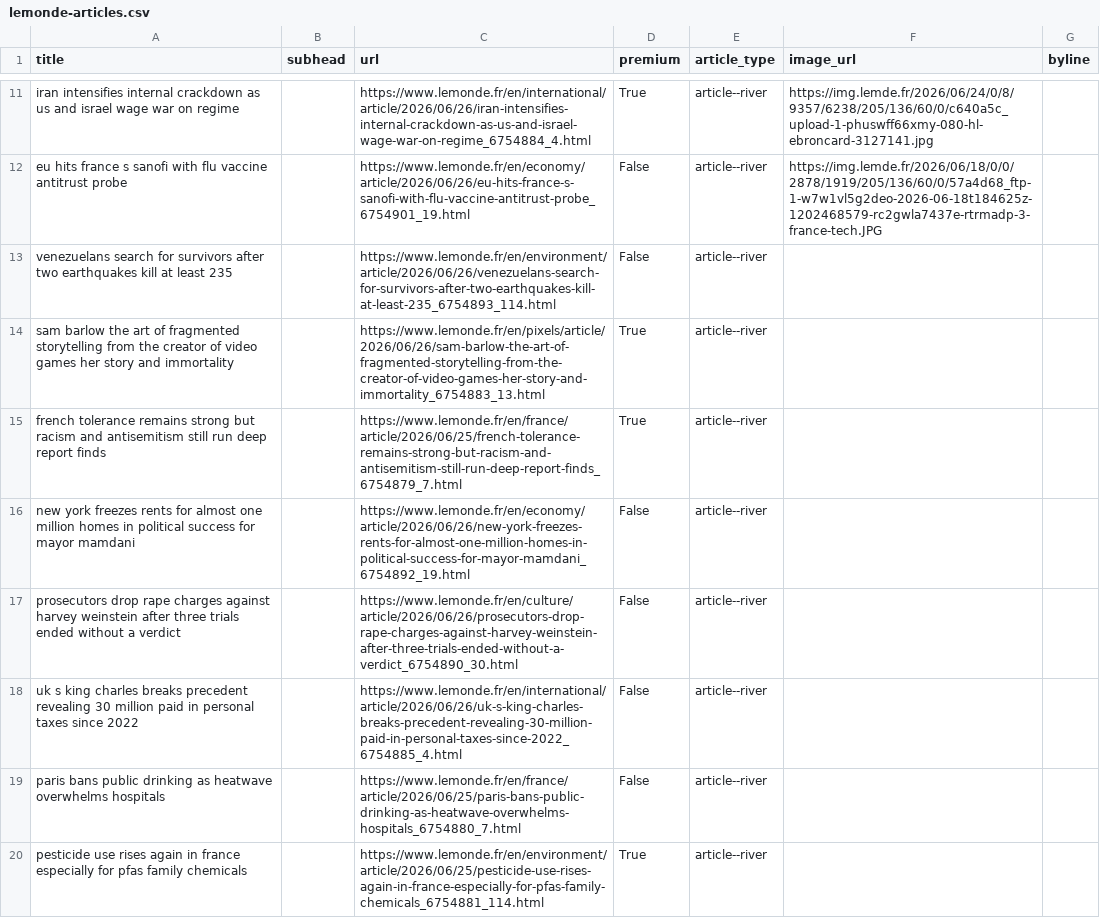
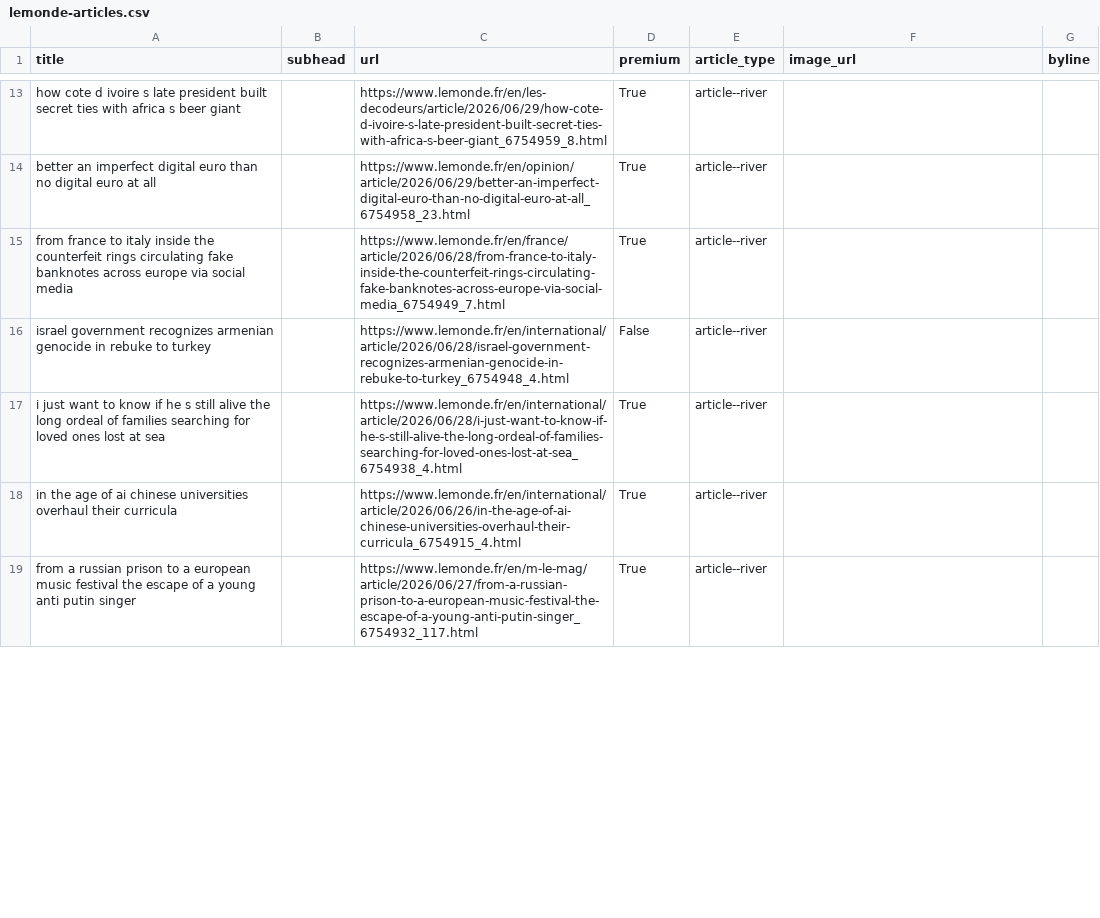
Before and after one commit to Isoparkes/Lede-LeMonde-AutoUpdate, a CSV file: lemonde-articles.csv, drawn as a sheet; only a part is shown, gaps mark what is left out; removed rows and columns are numbered as before the commit, all else as after; the diff covers the shown part only; the diff names each change by its address in the sheet, - before the commit and + after, or states it on an @@ line.

```diff
--- a/lemonde-articles.csv
+++ b/lemonde-articles.csv
-A13 (title): iran intensifies internal crackdown as us and israel wage war on regime
+A13 (title): how cote d ivoire s late president built secret ties with africa s beer giant
-C13 (url): https://www.lemonde.fr/en/international/article/2026/06/26/iran-intensifies-internal-crackdown-as-us-and-israel-wage-war-on-regime_6754884_4.html
+C13 (url): https://www.lemonde.fr/en/les-decodeurs/article/2026/06/29/how-cote-d-ivoire-s-late-president-built-secret-ties-with-africa-s-beer-giant_6754959_8.html
-F13 (image_url): https://img.lemde.fr/2026/06/24/0/8/9357/6238/205/136/60/0/c640a5c_upload-1-phuswff66xmy-080-hl-ebroncard-3127141.jpg
+F13 (image_url): (empty)
-row 12: eu hits france s sanofi with flu vaccine antitrust probe |  | https://www.lemonde.fr/en/economy/article/2026/06/26/eu-hits-france-s-sanofi-with-flu-vaccine-antitrust-probe_6754901_19.html | False | article--river | https://img.lemde.fr/2026/06/18/0/0/2878/1919/205/136/60/0/57a4d68_ftp-1-w7w1vl5g2deo-2026-06-18t184625z-1202468579-rc2gwla7437e-rtrmadp-3-france-tech.JPG
-row 13: venezuelans search for survivors after two earthquakes kill at least 235 |  | https://www.lemonde.fr/en/environment/article/2026/06/26/venezuelans-search-for-survivors-after-two-earthquakes-kill-at-least-235_6754893_114.html | False | article--river
-A14 (title): sam barlow the art of fragmented storytelling from the creator of video games her story and immortality
+A14 (title): better an imperfect digital euro than no digital euro at all
-C14 (url): https://www.lemonde.fr/en/pixels/article/2026/06/26/sam-barlow-the-art-of-fragmented-storytelling-from-the-creator-of-video-games-her-story-and-immortality_6754883_13.html
+C14 (url): https://www.lemonde.fr/en/opinion/article/2026/06/29/better-an-imperfect-digital-euro-than-no-digital-euro-at-all_6754958_23.html
-A15 (title): french tolerance remains strong but racism and antisemitism still run deep report finds
+A15 (title): from france to italy inside the counterfeit rings circulating fake banknotes across europe via social media
-C15 (url): https://www.lemonde.fr/en/france/article/2026/06/25/french-tolerance-remains-strong-but-racism-and-antisemitism-still-run-deep-report-finds_6754879_7.html
+C15 (url): https://www.lemonde.fr/en/france/article/2026/06/28/from-france-to-italy-inside-the-counterfeit-rings-circulating-fake-banknotes-across-europe-via-social-media_6754949_7.html
-row 16: new york freezes rents for almost one million homes in political success for mayor mamdani |  | https://www.lemonde.fr/en/economy/article/2026/06/26/new-york-freezes-rents-for-almost-one-million-homes-in-political-success-for-mayor-mamdani_6754892_19.html | False | article--river
-row 17: prosecutors drop rape charges against harvey weinstein after three trials ended without a verdict |  | https://www.lemonde.fr/en/culture/article/2026/06/26/prosecutors-drop-rape-charges-against-harvey-weinstein-after-three-trials-ended-without-a-verdict_6754890_30.html | False | article--river
-A16 (title): uk s king charles breaks precedent revealing 30 million paid in personal taxes since 2022
+A16 (title): israel government recognizes armenian genocide in rebuke to turkey
-C16 (url): https://www.lemonde.fr/en/international/article/2026/06/26/uk-s-king-charles-breaks-precedent-revealing-30-million-paid-in-personal-taxes-since-2022_6754885_4.html
+C16 (url): https://www.lemonde.fr/en/international/article/2026/06/28/israel-government-recognizes-armenian-genocide-in-rebuke-to-turkey_6754948_4.html
-row 19: paris bans public drinking as heatwave overwhelms hospitals |  | https://www.lemonde.fr/en/france/article/2026/06/25/paris-bans-public-drinking-as-heatwave-overwhelms-hospitals_6754880_7.html | False | article--river
+row 17: i just want to know if he s still alive the long ordeal of families searching for loved ones lost at sea |  | https://www.lemonde.fr/en/international/article/2026/06/28/i-just-want-to-know-if-he-s-still-alive-the-long-ordeal-of-families-searching-for-loved-ones-lost-at-sea_6754938_4.html | True | article--river
+row 18: in the age of ai chinese universities overhaul their curricula |  | https://www.lemonde.fr/en/international/article/2026/06/26/in-the-age-of-ai-chinese-universities-overhaul-their-curricula_6754915_4.html | True | article--river
-A19 (title): pesticide use rises again in france especially for pfas family chemicals
+A19 (title): from a russian prison to a european music festival the escape of a young anti putin singer
-C19 (url): https://www.lemonde.fr/en/environment/article/2026/06/25/pesticide-use-rises-again-in-france-especially-for-pfas-family-chemicals_6754881_114.html
+C19 (url): https://www.lemonde.fr/en/m-le-mag/article/2026/06/27/from-a-russian-prison-to-a-european-music-festival-the-escape-of-a-young-anti-putin-singer_6754932_117.html
```
Also changed, not shown: 10 added rows, 7 removed rows and 25 edited cells elsewhere in this file.
